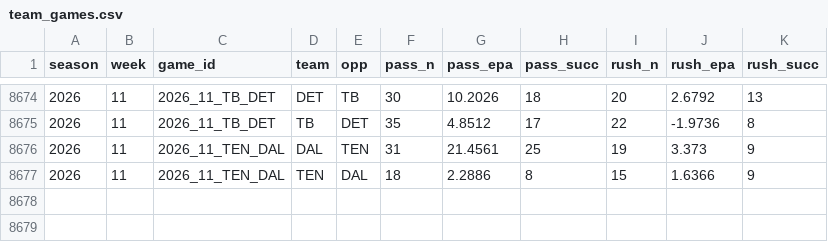
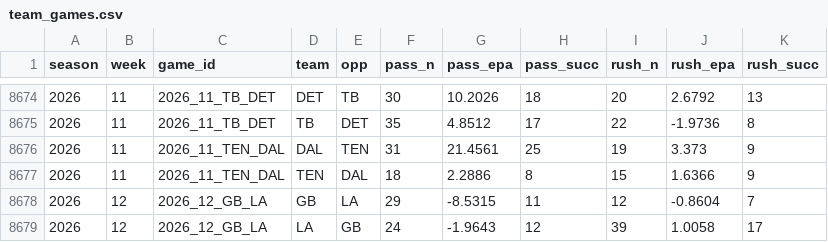
Before and after one commit to tlrsellers/nfl, a CSV file: data/model/team_games.csv, drawn as a sheet; only a part is shown, gaps mark what is left out.

```diff
--- a/data/model/team_games.csv
+++ b/data/model/team_games.csv
@@ -8677 +8677,3 @@ season,week,game_id,team,opp,pass_n,pass_epa,pass_succ,rush_n,rush_epa,rush_succ
 2026,11,2026_11_TEN_DAL,TEN,DAL,18,2.2886,8,15,1.6366,9
+2026,12,2026_12_GB_LA,GB,LA,29,-8.5315,11,12,-0.8604,7
+2026,12,2026_12_GB_LA,LA,GB,24,-1.9643,12,39,1.0058,17
```
Also changed, not shown: 10 other files.
